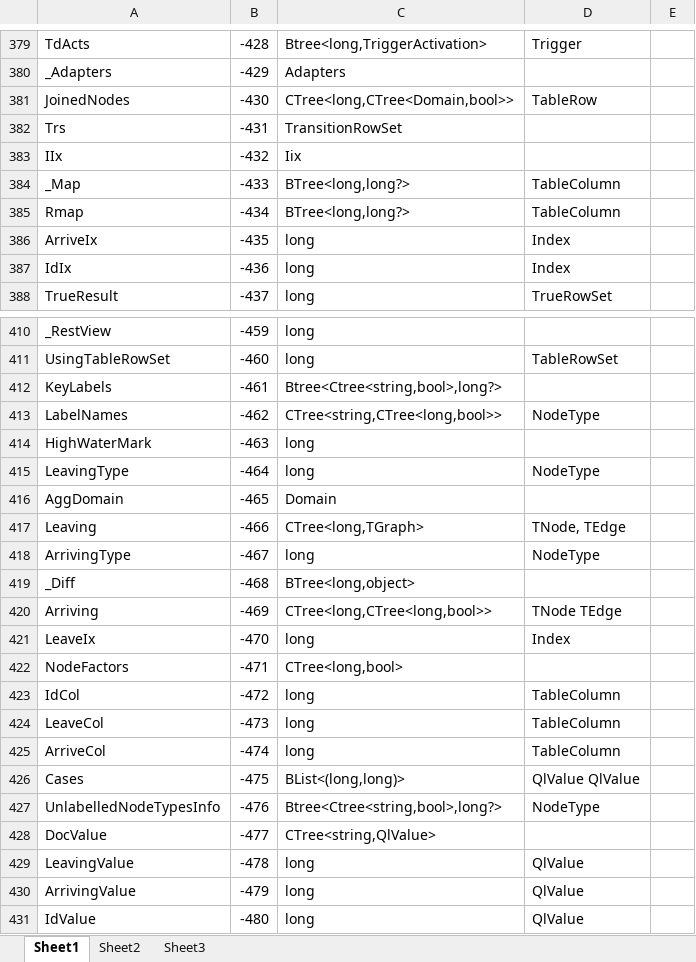
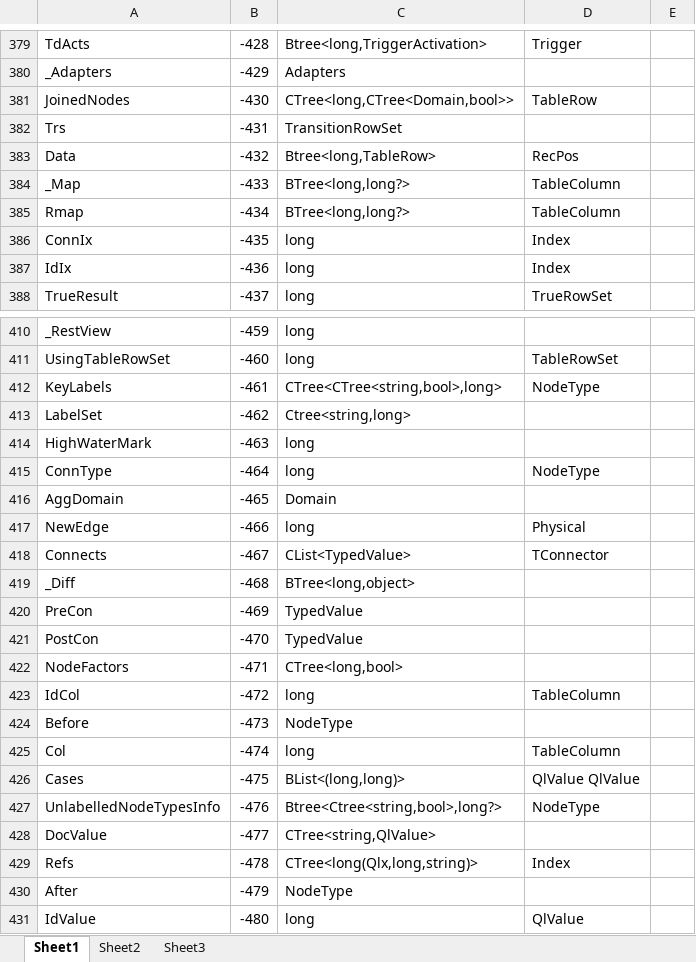
Before and after one commit to MalcolmCrowe/ShareableDataStructures, an Excel workbook: PyrrhoV7alpha/doc/consts.xlsx, sheet Sheet1, drawn as a sheet; only a part is shown, gaps mark what is left out; values as stored, in another font and other column widths than the file's, no borders; removed rows and columns are numbered as before the commit, all else as after; the diff covers the shown part only; the diff names each change by its address in the sheet, - before the commit and + after, or states it on an @@ line.

Commit message:
sync
Implementation of n-ary edges.
Upgrade to .NET 9.0

```diff
--- a/PyrrhoV7alpha/doc/consts.xlsx (sheet Sheet1)
+++ b/PyrrhoV7alpha/doc/consts.xlsx (sheet Sheet1)
-row 383: IIx | -432 | Iix
+row 383: Data | -432 | Btree<long,TableRow> | RecPos
-A386: ArriveIx
+A386: ConnIx
-C412: Btree<Ctree<string,bool>,long?>
+C412: CTree<CTree<string,bool>,long>
-D412: (empty)
+D412: NodeType
-row 413: LabelNames | -462 | CTree<string,CTree<long,bool>> | NodeType
+row 413: LabelSet | -462 | Ctree<string,long>
-A415: LeavingType
+A415: ConnType
-row 417: Leaving | -466 | CTree<long,TGraph> | TNode, TEdge
-row 418: ArrivingType | -467 | long | NodeType
+row 417: NewEdge | -466 | long | Physical
+row 418: Connects | -467 | CList<TypedValue> | TConnector
-row 420: Arriving | -469 | CTree<long,CTree<long,bool>> | TNode TEdge
-row 421: LeaveIx | -470 | long | Index
+row 420: PreCon | -469 | TypedValue
+row 421: PostCon | -470 | TypedValue
-row 424: LeaveCol | -473 | long | TableColumn
+row 424: Before | -473 | NodeType
-A425: ArriveCol
+A425: Col
-row 429: LeavingValue | -478 | long | QlValue
-row 430: ArrivingValue | -479 | long | QlValue
+row 429: Refs | -478 | CTree<long(Qlx,long,string)> | Index
+row 430: After | -479 | NodeType
```
Also changed, not shown: 2 added rows, 2 removed rows and 3 edited cells elsewhere in this sheet, 58 other files.
